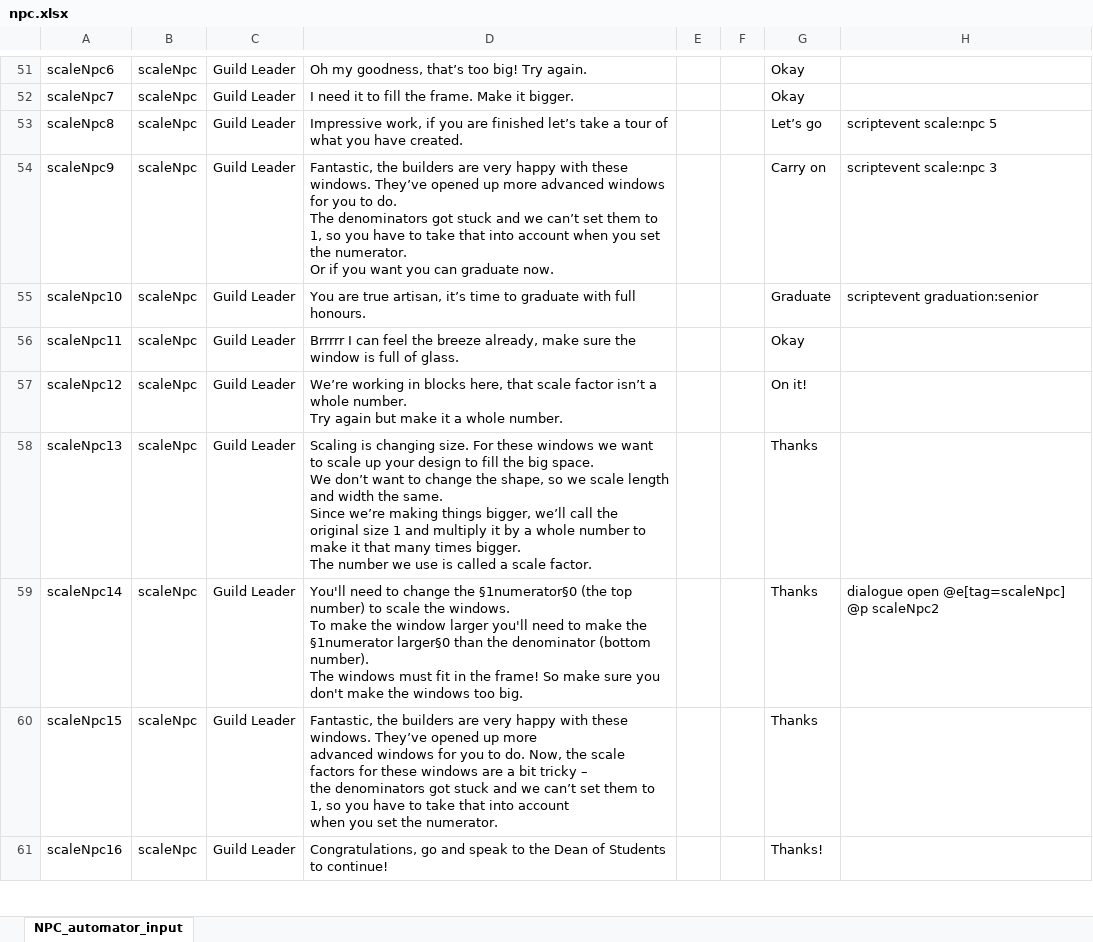
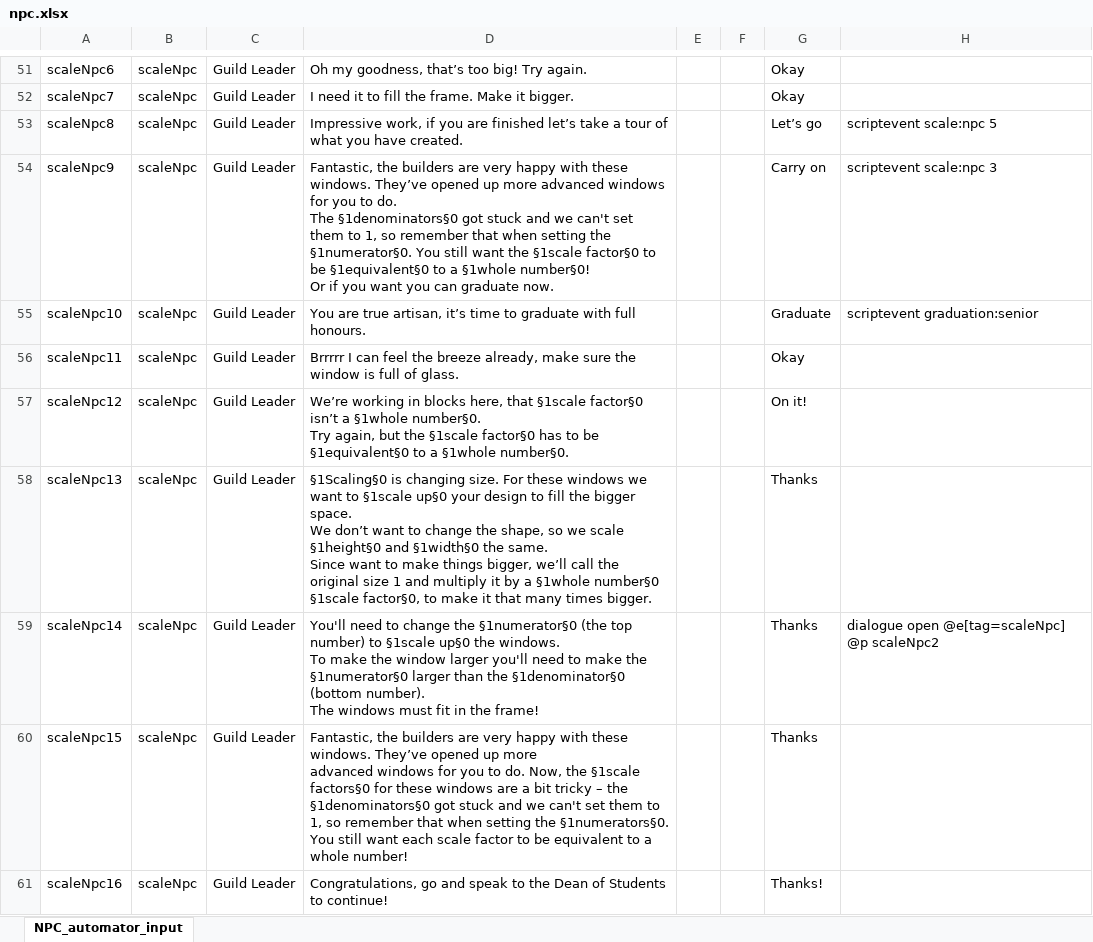
Before and after one commit to BlockBuilderJoe/CambridgeMathsChallenge, an Excel workbook: cambridgeBP/dialogue/npc.xlsx, sheet NPC_automator_input, drawn as a sheet; only a part is shown, gaps mark what is left out; values as stored, in another font and other column widths than the file's, no borders; ↵ is a line break in a cell; the diff covers the shown part only; the diff names each change by its address in the sheet, - before the commit and + after, or states it on an @@ line.

```diff
--- a/cambridgeBP/dialogue/npc.xlsx (sheet NPC_automator_input)
+++ b/cambridgeBP/dialogue/npc.xlsx (sheet NPC_automator_input)
-D54: …do. ↵ The denominators got stuck and we can’t set them to 1, so you have to take that into account when you set the numerator. ↵ Or if…
+D54: …do. ↵ The §1denominators§0 got stuck and we can't set them to 1, so remember that when setting the §1numerator§0. You still want the §1scale factor§0 to be §1equivalent§0 to a §1whole number§0! ↵ Or if…
-D57: …here, that scale factor isn’t a whole number. ↵ Try again but make it a whole number.
+D57: …here, that §1scale factor§0 isn’t a §1whole number§0. ↵ Try again, but the §1scale factor§0 has to be §1equivalent§0 to a §1whole number§0.
-D58: Scaling is changing size. For these windows we want to scale up your design to fill the big space. ↵ We don’t want to change the shape, so we scale length and width the same. ↵ Since we’re making things bigger, we’ll call the original size 1 and multiply it by a whole number to make it that many times bigger. ↵ The number we use is called a scale factor.
+D58: §1Scaling§0 is changing size. For these windows we want to §1scale up§0 your design to fill the bigger space. ↵ We don’t want to change the shape, so we scale §1height§0 and §1width§0 the same. ↵ Since want to make things bigger, we’ll call the original size 1 and multiply it by a §1whole number§0 §1scale factor§0, to make it that many times bigger.
-D59: …number) to scale the windows. ↵ To make the window larger you'll need to make the §1numerator larger§0 than the denominator (bottom number). ↵ The windows must fit in the frame! So make sure you don't make the windows too big.
+D59: …number) to §1scale up§0 the windows. ↵ To make the window larger you'll need to make the §1numerator§0 larger than the §1denominator§0 (bottom number). ↵ The windows must fit in the frame!
-D60: …Now, the scale factors for these windows are a bit tricky – ↵ the denominators got stuck and we can’t set them to 1, so you have to take that into account ↵ when you set the numerator.
+D60: …Now, the §1scale factors§0 for these windows are a bit tricky – the §1denominators§0 got stuck and we can't set them to 1, so remember that when setting the §1numerators§0. You still want each scale factor to be equivalent to a whole number!
```
Also changed, not shown: 75 edited cells elsewhere in this sheet, 25 other files.
